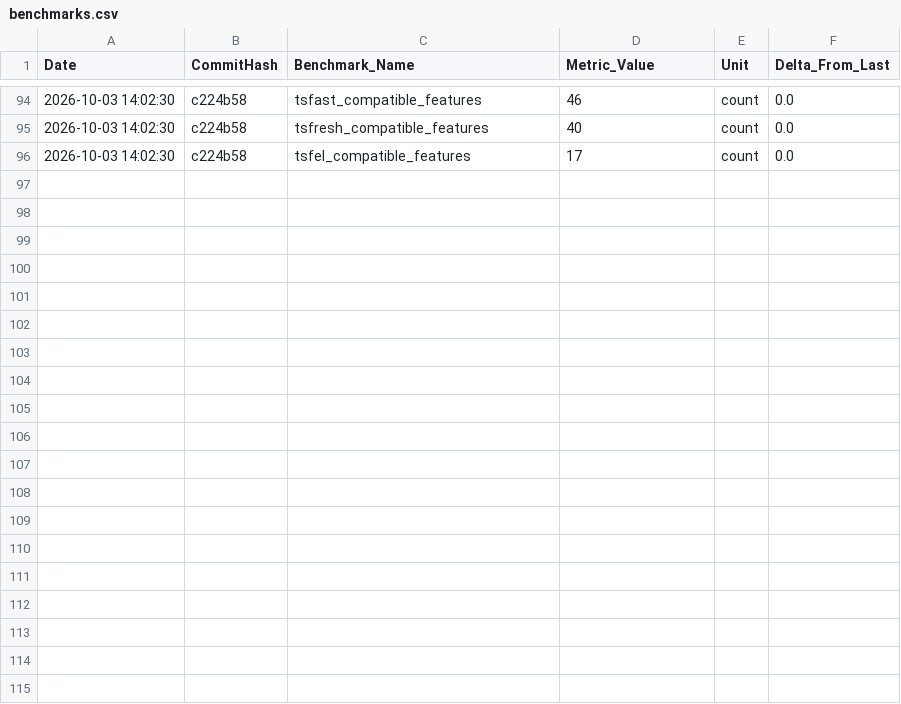
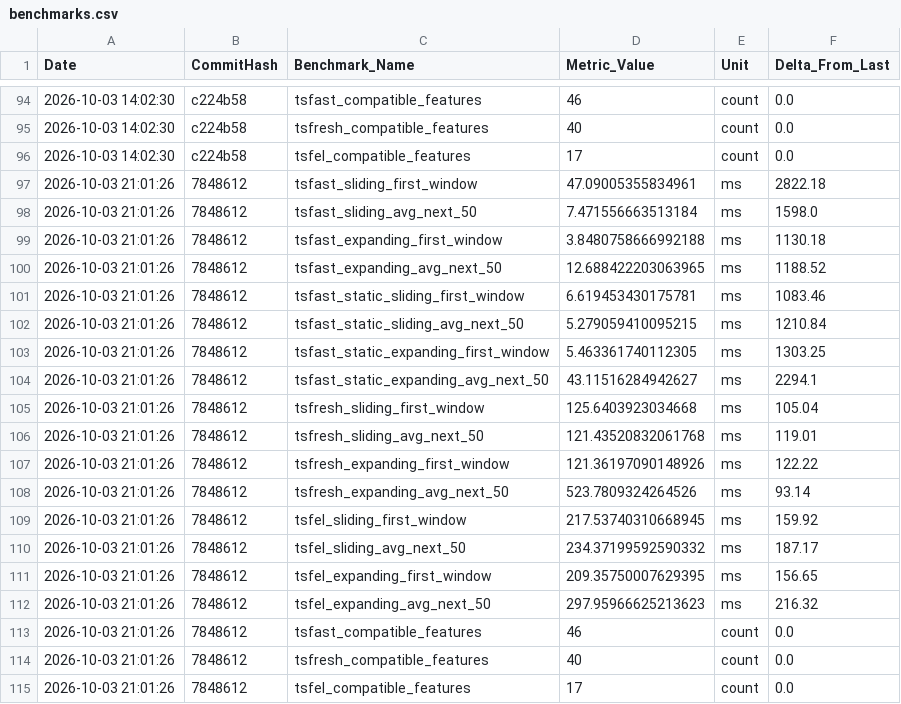
Before and after one commit to thelonesomeprogrammer/tsfast, a CSV file: .jules/benchmarks.csv, drawn as a sheet; only a part is shown, gaps mark what is left out; the diff names each change by its address in the sheet, - before the commit and + after, or states it on an @@ line.

```diff
--- a/.jules/benchmarks.csv
+++ b/.jules/benchmarks.csv
+row 97: 2026-10-03 21:01:26 | 7848612 | tsfast_sliding_first_window | 47.09005355834961 | ms | 2822.18
+row 98: 2026-10-03 21:01:26 | 7848612 | tsfast_sliding_avg_next_50 | 7.471556663513184 | ms | 1598.0
+row 99: 2026-10-03 21:01:26 | 7848612 | tsfast_expanding_first_window | 3.8480758666992188 | ms | 1130.18
+row 100: 2026-10-03 21:01:26 | 7848612 | tsfast_expanding_avg_next_50 | 12.688422203063965 | ms | 1188.52
+row 101: 2026-10-03 21:01:26 | 7848612 | tsfast_static_sliding_first_window | 6.619453430175781 | ms | 1083.46
+row 102: 2026-10-03 21:01:26 | 7848612 | tsfast_static_sliding_avg_next_50 | 5.279059410095215 | ms | 1210.84
+row 103: 2026-10-03 21:01:26 | 7848612 | tsfast_static_expanding_first_window | 5.463361740112305 | ms | 1303.25
+row 104: 2026-10-03 21:01:26 | 7848612 | tsfast_static_expanding_avg_next_50 | 43.11516284942627 | ms | 2294.1
+row 105: 2026-10-03 21:01:26 | 7848612 | tsfresh_sliding_first_window | 125.6403923034668 | ms | 105.04
+row 106: 2026-10-03 21:01:26 | 7848612 | tsfresh_sliding_avg_next_50 | 121.43520832061768 | ms | 119.01
+row 107: 2026-10-03 21:01:26 | 7848612 | tsfresh_expanding_first_window | 121.36197090148926 | ms | 122.22
+row 108: 2026-10-03 21:01:26 | 7848612 | tsfresh_expanding_avg_next_50 | 523.7809324264526 | ms | 93.14
+row 109: 2026-10-03 21:01:26 | 7848612 | tsfel_sliding_first_window | 217.53740310668945 | ms | 159.92
+row 110: 2026-10-03 21:01:26 | 7848612 | tsfel_sliding_avg_next_50 | 234.37199592590332 | ms | 187.17
+row 111: 2026-10-03 21:01:26 | 7848612 | tsfel_expanding_first_window | 209.35750007629395 | ms | 156.65
+row 112: 2026-10-03 21:01:26 | 7848612 | tsfel_expanding_avg_next_50 | 297.95966625213623 | ms | 216.32
+row 113: 2026-10-03 21:01:26 | 7848612 | tsfast_compatible_features | 46 | count | 0.0
+row 114: 2026-10-03 21:01:26 | 7848612 | tsfresh_compatible_features | 40 | count | 0.0
+row 115: 2026-10-03 21:01:26 | 7848612 | tsfel_compatible_features | 17 | count | 0.0
```
Also changed, not shown: 14 other files.
